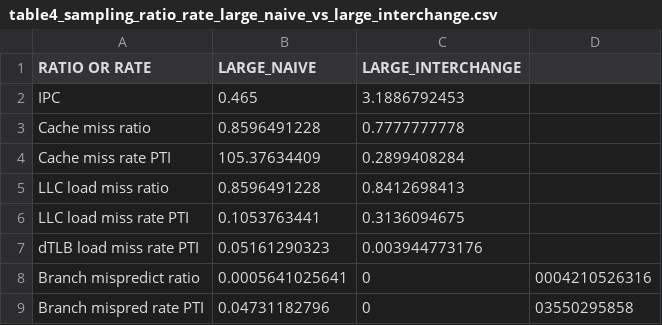
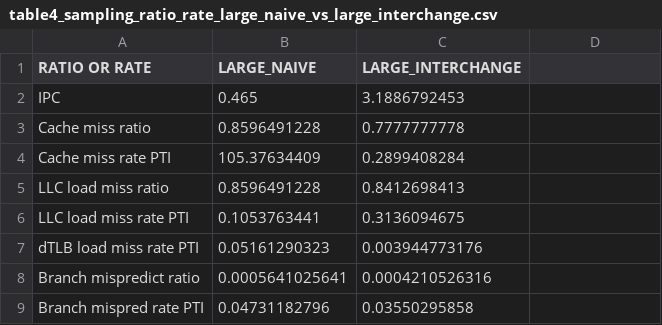
Before and after one commit to CarlosDiogo01/ESC_TP5, a CSV file: results/Parte3/table4_sampling_ratio_rate_large_naive_vs_large_interchange.csv, drawn as a sheet.

Commit message:
Corrected CSV table4

```diff
--- a/results/Parte3/table4_sampling_ratio_rate_large_naive_vs_large_interchange.csv
+++ b/results/Parte3/table4_sampling_ratio_rate_large_naive_vs_large_interchange.csv
@@ -7,3 +7,3 @@ LLC load miss rate PTI, 	0.1053763441		,	0.3136094675
 dTLB load miss rate PTI, 	0.05161290323		,	0.003944773176
-Branch mispredict ratio, 	0.0005641025641		,	0,0004210526316
-Branch mispred rate PTI, 	0.04731182796		,	0,03550295858
+Branch mispredict ratio, 	0.0005641025641		,	0.0004210526316
+Branch mispred rate PTI, 	0.04731182796		,	0.03550295858
```
